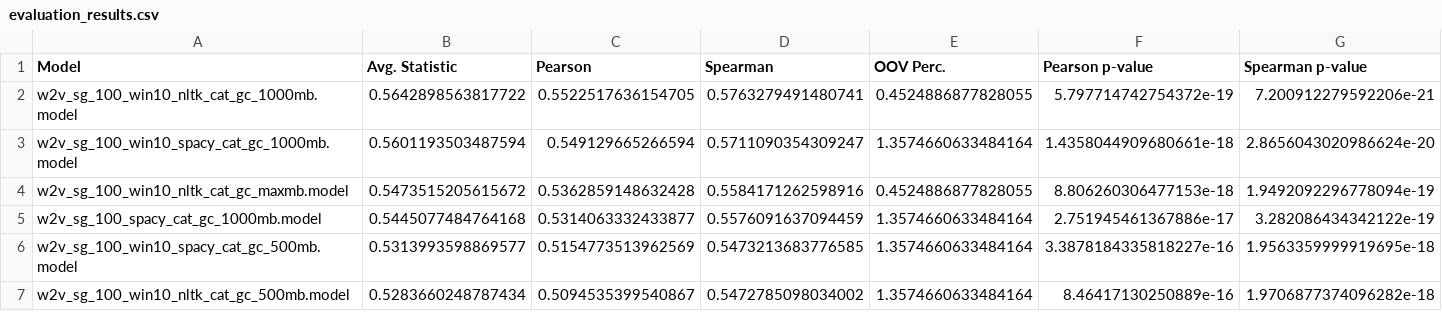
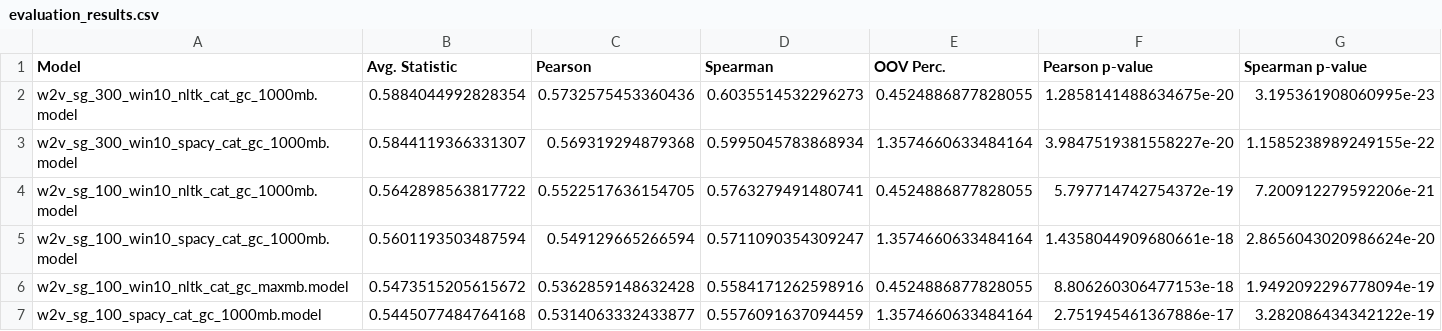
Before and after one commit to pauhidalgoo/word-embeddings, a CSV file: results/evaluation_results.csv, drawn as a sheet; only a part is shown; the shorter side is filled out with more unchanged rows; the diff names each change by its address in the sheet, - before the commit and + after, or states it on an @@ line.

```diff
--- a/results/evaluation_results.csv
+++ b/results/evaluation_results.csv
+row 2: w2v_sg_300_win10_nltk_cat_gc_1000mb.model | 0.5884044992828354 | 0.5732575453360436 | 0.6035514532296273 | 0.4524886877828055 | 1.2858141488634675e-20 | 3.195361908060995e-23
+row 3: w2v_sg_300_win10_spacy_cat_gc_1000mb.model | 0.5844119366331307 | 0.569319294879368 | 0.5995045783868934 | 1.3574660633484164 | 3.9847519381558227e-20 | 1.1585238989249155e-22
```
Also changed, not shown: 31 other files.
